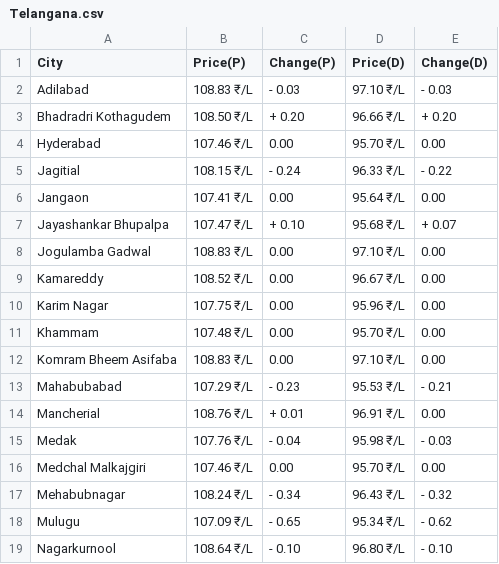
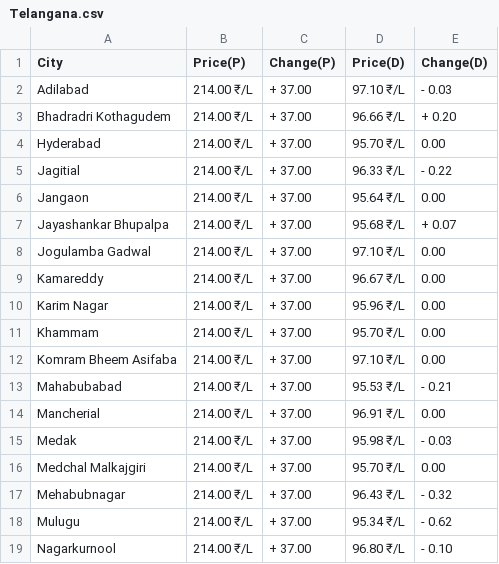
Before and after one commit to Doofenshmirtz-Evil-Incorp/FuelishPy, a CSV file: assets/Telangana.csv, drawn as a sheet; only a part is shown; the diff covers the shown part only.

```diff
--- a/assets/Telangana.csv
+++ b/assets/Telangana.csv
@@ -1,19 +1,19 @@
 City,Price(P),Change(P),Price(D),Change(D)
-Adilabad,108.83 ₹/L,- 0.03,97.10 ₹/L,- 0.03
-Bhadradri Kothagudem,108.50 ₹/L,+ 0.20,96.66 ₹/L,+ 0.20
-Hyderabad,107.46 ₹/L,  0.00,95.70 ₹/L,  0.00
-Jagitial,108.15 ₹/L,- 0.24,96.33 ₹/L,- 0.22
-Jangaon,107.41 ₹/L,  0.00,95.64 ₹/L,  0.00
-Jayashankar Bhupalpa,107.47 ₹/L,+ 0.10,95.68 ₹/L,+ 0.07
-Jogulamba Gadwal,108.83 ₹/L,  0.00,97.10 ₹/L,  0.00
-Kamareddy,108.52 ₹/L,  0.00,96.67 ₹/L,  0.00
-Karim Nagar,107.75 ₹/L,  0.00,95.96 ₹/L,  0.00
-Khammam,107.48 ₹/L,  0.00,95.70 ₹/L,  0.00
-Komram Bheem Asifaba,108.83 ₹/L,  0.00,97.10 ₹/L,  0.00
-Mahabubabad,107.29 ₹/L,- 0.23,95.53 ₹/L,- 0.21
-Mancherial,108.76 ₹/L,+ 0.01,96.91 ₹/L,  0.00
-Medak,107.76 ₹/L,- 0.04,95.98 ₹/L,- 0.03
-Medchal Malkajgiri,107.46 ₹/L,  0.00,95.70 ₹/L,  0.00
-Mehabubnagar,108.24 ₹/L,- 0.34,96.43 ₹/L,- 0.32
-Mulugu,107.09 ₹/L,- 0.65,95.34 ₹/L,- 0.62
-Nagarkurnool,108.64 ₹/L,- 0.10,96.80 ₹/L,- 0.10
+Adilabad,214.00 ₹/L,+ 37.00,97.10 ₹/L,- 0.03
+Bhadradri Kothagudem,214.00 ₹/L,+ 37.00,96.66 ₹/L,+ 0.20
+Hyderabad,214.00 ₹/L,+ 37.00,95.70 ₹/L,  0.00
+Jagitial,214.00 ₹/L,+ 37.00,96.33 ₹/L,- 0.22
+Jangaon,214.00 ₹/L,+ 37.00,95.64 ₹/L,  0.00
+Jayashankar Bhupalpa,214.00 ₹/L,+ 37.00,95.68 ₹/L,+ 0.07
+Jogulamba Gadwal,214.00 ₹/L,+ 37.00,97.10 ₹/L,  0.00
+Kamareddy,214.00 ₹/L,+ 37.00,96.67 ₹/L,  0.00
+Karim Nagar,214.00 ₹/L,+ 37.00,95.96 ₹/L,  0.00
+Khammam,214.00 ₹/L,+ 37.00,95.70 ₹/L,  0.00
+Komram Bheem Asifaba,214.00 ₹/L,+ 37.00,97.10 ₹/L,  0.00
+Mahabubabad,214.00 ₹/L,+ 37.00,95.53 ₹/L,- 0.21
+Mancherial,214.00 ₹/L,+ 37.00,96.91 ₹/L,  0.00
+Medak,214.00 ₹/L,+ 37.00,95.98 ₹/L,- 0.03
+Medchal Malkajgiri,214.00 ₹/L,+ 37.00,95.70 ₹/L,  0.00
+Mehabubnagar,214.00 ₹/L,+ 37.00,96.43 ₹/L,- 0.32
+Mulugu,214.00 ₹/L,+ 37.00,95.34 ₹/L,- 0.62
+Nagarkurnool,214.00 ₹/L,+ 37.00,96.80 ₹/L,- 0.10
```
Also changed, not shown: 30 edited cells elsewhere in this file, assets/Tamil Nadu.csv, assets/Tripura.csv, 1 other file.
